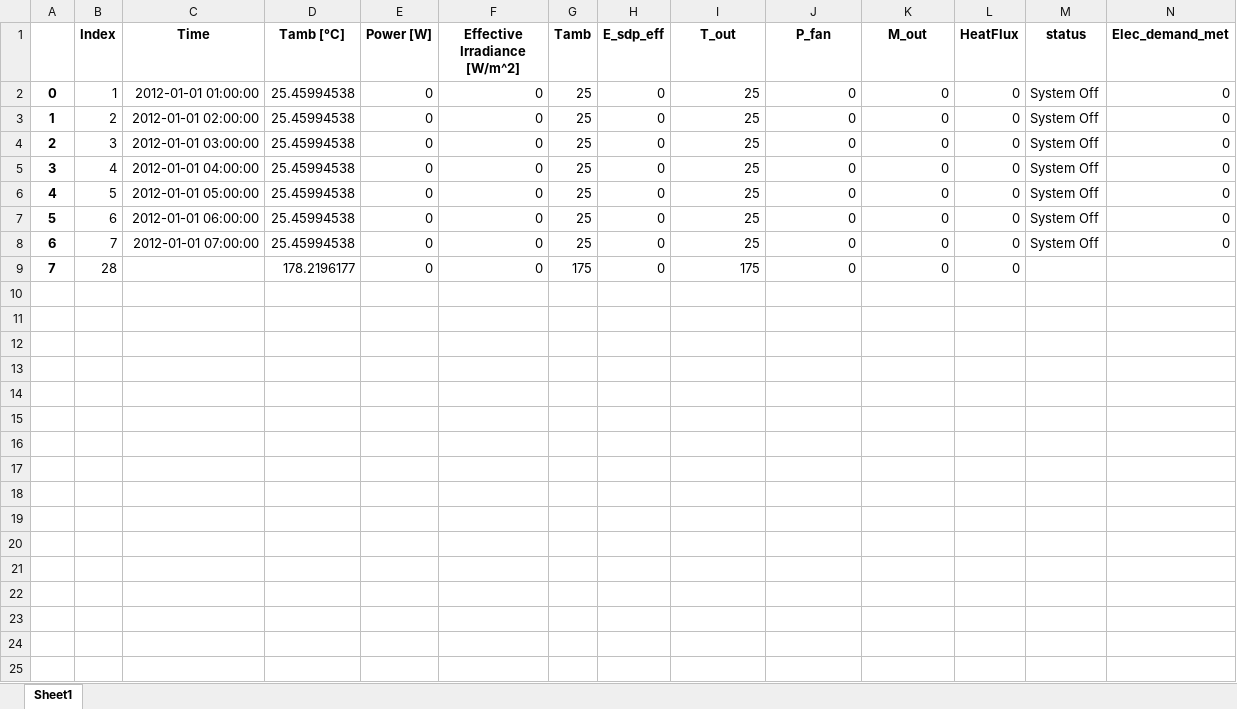
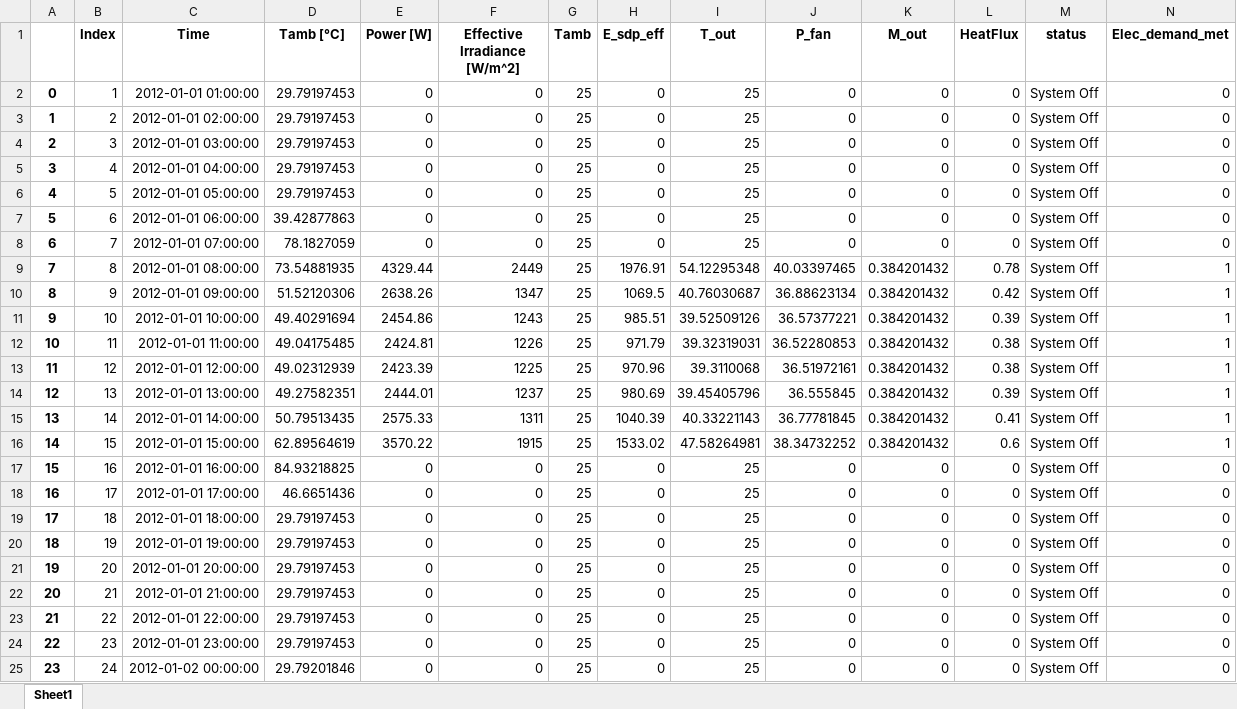
Before and after one commit to hamzaable/Modelling-of-Solar-Roof-Tiles, an Excel workbook: CompleteResult.xlsx, sheet Sheet1, drawn as a sheet; only a part is shown; values as stored, in another font and other column widths than the file's, no borders; removed rows and columns are numbered as before the commit, all else as after; rows hold the shown columns only; the diff covers the shown part only; the diff names each change by its address in the sheet, - before the commit and + after, or states it on an @@ line.

Commit message:
Update CompleteResult.xlsx

```diff
--- a/CompleteResult.xlsx (sheet Sheet1)
+++ b/CompleteResult.xlsx (sheet Sheet1)
-D2:D6 (Tamb [°C]): 25.45994538
+D2:D6 (Tamb [°C]): 29.79197453
-D7 (Tamb [°C]): 25.45994538
+D7 (Tamb [°C]): 39.42877863
-D8 (Tamb [°C]): 25.45994538
+D8 (Tamb [°C]): 78.1827059
-row 9: 7 | 28 |  | 178.2196177 | 0 | 0 | 175 | 0 | 175 | 0 | 0 | 0
+row 9: 7 | 8 | 2012-01-01 08:00:00 | 73.54881935 | 4329.44 | 2449 | 25 | 1976.91 | 54.12295348 | 40.03397465 | 0.384201432 | 0.78 | System Off | 1
+row 10: 8 | 9 | 2012-01-01 09:00:00 | 51.52120306 | 2638.26 | 1347 | 25 | 1069.5 | 40.76030687 | 36.88623134 | 0.384201432 | 0.42 | System Off | 1
+row 11: 9 | 10 | 2012-01-01 10:00:00 | 49.40291694 | 2454.86 | 1243 | 25 | 985.51 | 39.52509126 | 36.57377221 | 0.384201432 | 0.39 | System Off | 1
+row 12: 10 | 11 | 2012-01-01 11:00:00 | 49.04175485 | 2424.81 | 1226 | 25 | 971.79 | 39.32319031 | 36.52280853 | 0.384201432 | 0.38 | System Off | 1
+row 13: 11 | 12 | 2012-01-01 12:00:00 | 49.02312939 | 2423.39 | 1225 | 25 | 970.96 | 39.3110068 | 36.51972161 | 0.384201432 | 0.38 | System Off | 1
+row 14: 12 | 13 | 2012-01-01 13:00:00 | 49.27582351 | 2444.01 | 1237 | 25 | 980.69 | 39.45405796 | 36.555845 | 0.384201432 | 0.39 | System Off | 1
+row 15: 13 | 14 | 2012-01-01 14:00:00 | 50.79513435 | 2575.33 | 1311 | 25 | 1040.39 | 40.33221143 | 36.77781845 | 0.384201432 | 0.41 | System Off | 1
+row 16: 14 | 15 | 2012-01-01 15:00:00 | 62.89564619 | 3570.22 | 1915 | 25 | 1533.02 | 47.58264981 | 38.34732252 | 0.384201432 | 0.6 | System Off | 1
+row 17: 15 | 16 | 2012-01-01 16:00:00 | 84.93218825 | 0 | 0 | 25 | 0 | 25 | 0 | 0 | 0 | System Off | 0
+row 18: 16 | 17 | 2012-01-01 17:00:00 | 46.6651436 | 0 | 0 | 25 | 0 | 25 | 0 | 0 | 0 | System Off | 0
+row 19: 17 | 18 | 2012-01-01 18:00:00 | 29.79197453 | 0 | 0 | 25 | 0 | 25 | 0 | 0 | 0 | System Off | 0
+row 20: 18 | 19 | 2012-01-01 19:00:00 | 29.79197453 | 0 | 0 | 25 | 0 | 25 | 0 | 0 | 0 | System Off | 0
+row 21: 19 | 20 | 2012-01-01 20:00:00 | 29.79197453 | 0 | 0 | 25 | 0 | 25 | 0 | 0 | 0 | System Off | 0
+row 22: 20 | 21 | 2012-01-01 21:00:00 | 29.79197453 | 0 | 0 | 25 | 0 | 25 | 0 | 0 | 0 | System Off | 0
+row 23: 21 | 22 | 2012-01-01 22:00:00 | 29.79197453 | 0 | 0 | 25 | 0 | 25 | 0 | 0 | 0 | System Off | 0
+row 24: 22 | 23 | 2012-01-01 23:00:00 | 29.79197453 | 0 | 0 | 25 | 0 | 25 | 0 | 0 | 0 | System Off | 0
+row 25: 23 | 24 | 2012-01-02 00:00:00 | 29.79201846 | 0 | 0 | 25 | 0 | 25 | 0 | 0 | 0 | System Off | 0
```
Also changed, not shown: 1 added row elsewhere in this sheet.
